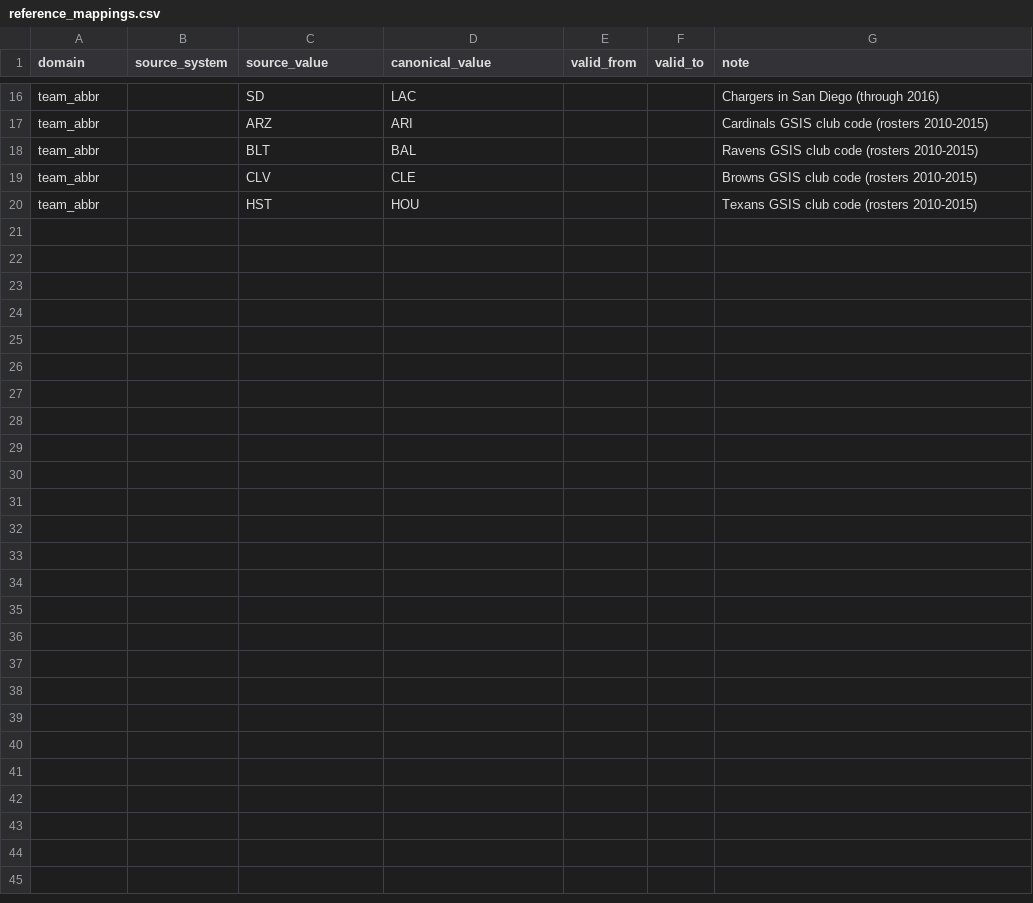
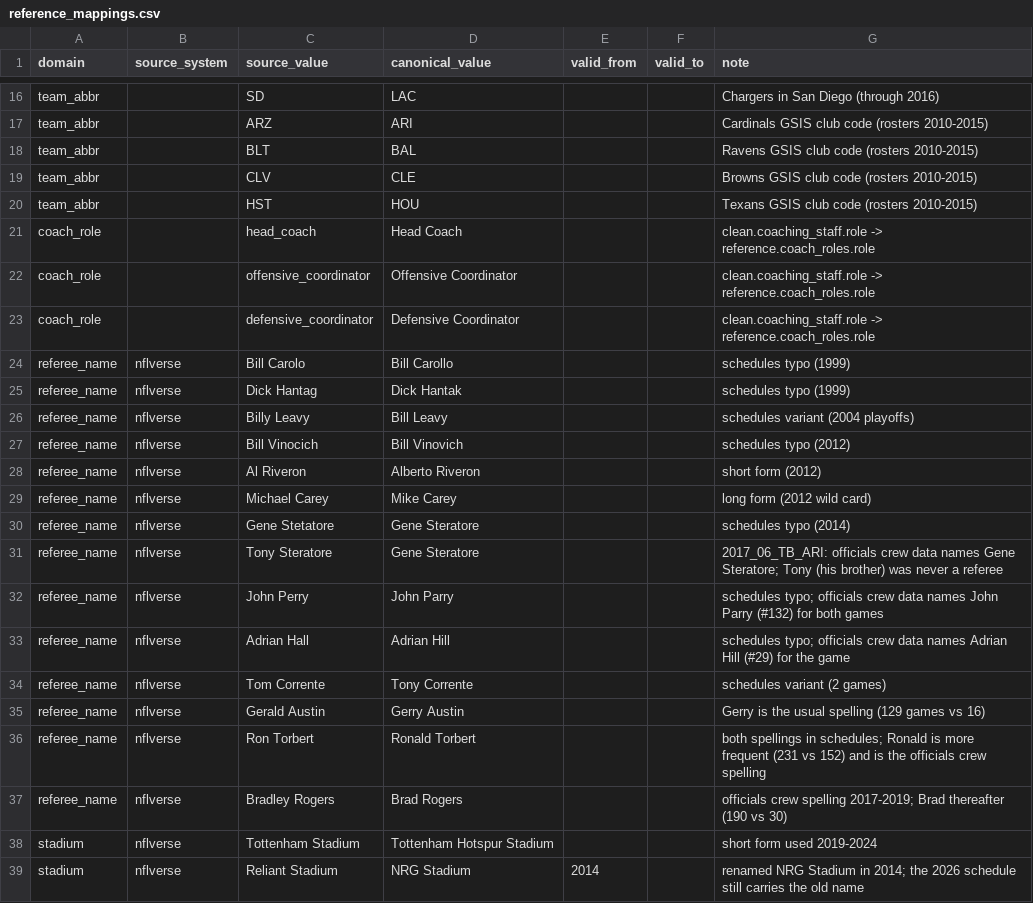
Before and after one commit to mattrinne/sports-analytics, a CSV file: data/seeds/reference_mappings.csv, drawn as a sheet; only a part is shown, gaps mark what is left out; the diff names each change by its address in the sheet, - before the commit and + after, or states it on an @@ line.

Commit message:
referees, staduims, schedules

```diff
--- a/data/seeds/reference_mappings.csv
+++ b/data/seeds/reference_mappings.csv
+row 21: coach_role |  | head_coach | Head Coach |  |  | clean.coaching_staff.role -> reference.coach_roles.role
+row 22: coach_role |  | offensive_coordinator | Offensive Coordinator |  |  | clean.coaching_staff.role -> reference.coach_roles.role
+row 23: coach_role |  | defensive_coordinator | Defensive Coordinator |  |  | clean.coaching_staff.role -> reference.coach_roles.role
+row 24: referee_name | nflverse | Bill Carolo | Bill Carollo |  |  | schedules typo (1999)
+row 25: referee_name | nflverse | Dick Hantag | Dick Hantak |  |  | schedules typo (1999)
+row 26: referee_name | nflverse | Billy Leavy | Bill Leavy |  |  | schedules variant (2004 playoffs)
+row 27: referee_name | nflverse | Bill Vinocich | Bill Vinovich |  |  | schedules typo (2012)
+row 28: referee_name | nflverse | Al Riveron | Alberto Riveron |  |  | short form (2012)
+row 29: referee_name | nflverse | Michael Carey | Mike Carey |  |  | long form (2012 wild card)
+row 30: referee_name | nflverse | Gene Stetatore | Gene Steratore |  |  | schedules typo (2014)
+row 31: referee_name | nflverse | Tony Steratore | Gene Steratore |  |  | 2017_06_TB_ARI: officials crew data names Gene Steratore; Tony (his brother) was never a referee
+row 32: referee_name | nflverse | John Perry | John Parry |  |  | schedules typo; officials crew data names John Parry (#132) for both games
+row 33: referee_name | nflverse | Adrian Hall | Adrian Hill |  |  | schedules typo; officials crew data names Adrian Hill (#29) for the game
+row 34: referee_name | nflverse | Tom Corrente | Tony Corrente |  |  | schedules variant (2 games)
+row 35: referee_name | nflverse | Gerald Austin | Gerry Austin |  |  | Gerry is the usual spelling (129 games vs 16)
+row 36: referee_name | nflverse | Ron Torbert | Ronald Torbert |  |  | both spellings in schedules; Ronald is more frequent (231 vs 152) and is the officials crew spelling
+row 37: referee_name | nflverse | Bradley Rogers | Brad Rogers |  |  | officials crew spelling 2017-2019; Brad thereafter (190 vs 30)
+row 38: stadium | nflverse | Tottenham Stadium | Tottenham Hotspur Stadium |  |  | short form used 2019-2024
+row 39: stadium | nflverse | Reliant Stadium | NRG Stadium | 2014 |  | renamed NRG Stadium in 2014; the 2026 schedule still carries the old name
```
Also changed, not shown: 30 other files.
